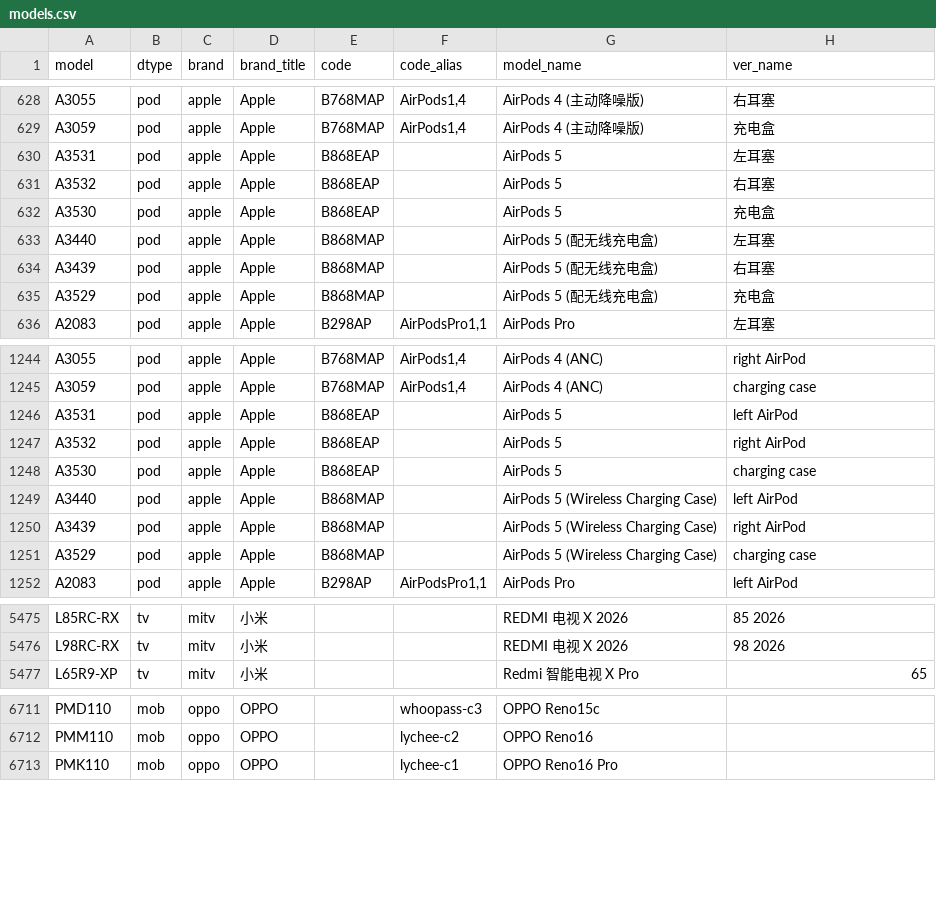
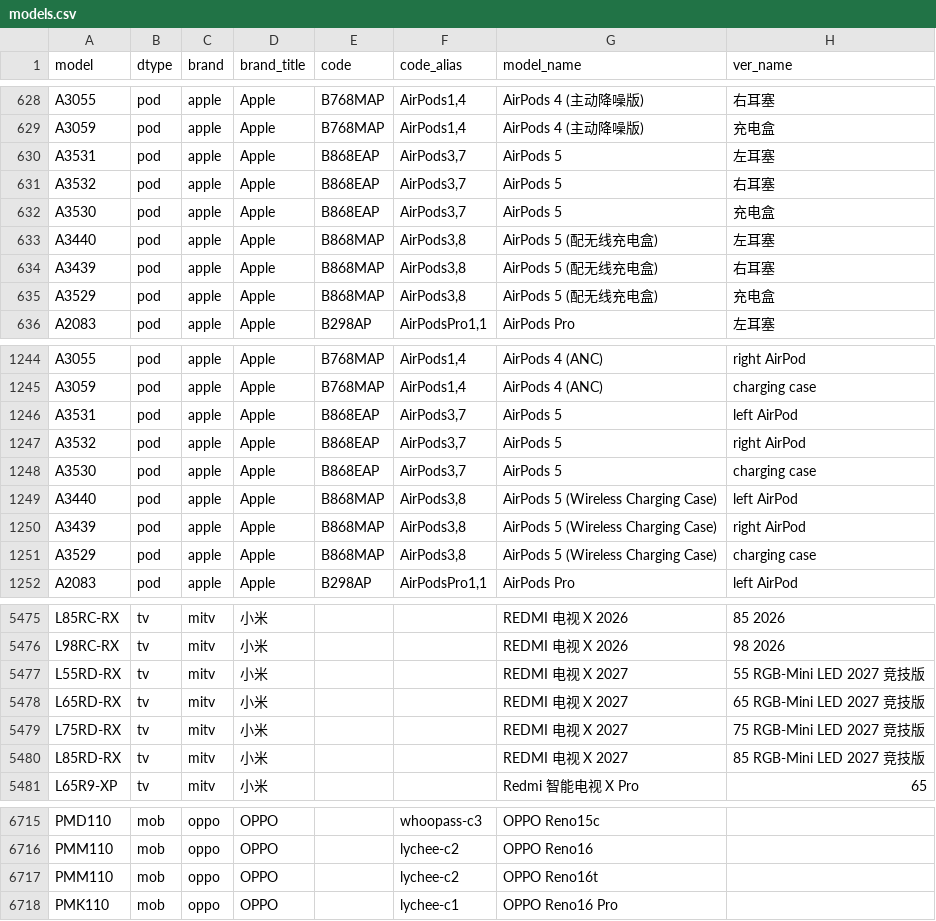
Before and after one commit to ITxiao6666/MobileModels-csv, a CSV file: models.csv, drawn as a sheet; only a part is shown, gaps mark what is left out; the diff covers the shown part only.

Commit message:
Sync with MobileModels b9495f88ad55d47be8d20fe551ad45a6a99ff12d

```diff
--- a/models.csv
+++ b/models.csv
@@ -629,8 +629,8 @@ A3055,pod,apple,Apple,B768MAP,"AirPods1,4",AirPods 4 (主动降噪版),右耳塞
 A3059,pod,apple,Apple,B768MAP,"AirPods1,4",AirPods 4 (主动降噪版),充电盒
-A3531,pod,apple,Apple,B868EAP,,AirPods 5,左耳塞
-A3532,pod,apple,Apple,B868EAP,,AirPods 5,右耳塞
-A3530,pod,apple,Apple,B868EAP,,AirPods 5,充电盒
-A3440,pod,apple,Apple,B868MAP,,AirPods 5 (配无线充电盒),左耳塞
-A3439,pod,apple,Apple,B868MAP,,AirPods 5 (配无线充电盒),右耳塞
-A3529,pod,apple,Apple,B868MAP,,AirPods 5 (配无线充电盒),充电盒
+A3531,pod,apple,Apple,B868EAP,"AirPods3,7",AirPods 5,左耳塞
+A3532,pod,apple,Apple,B868EAP,"AirPods3,7",AirPods 5,右耳塞
+A3530,pod,apple,Apple,B868EAP,"AirPods3,7",AirPods 5,充电盒
+A3440,pod,apple,Apple,B868MAP,"AirPods3,8",AirPods 5 (配无线充电盒),左耳塞
+A3439,pod,apple,Apple,B868MAP,"AirPods3,8",AirPods 5 (配无线充电盒),右耳塞
+A3529,pod,apple,Apple,B868MAP,"AirPods3,8",AirPods 5 (配无线充电盒),充电盒
 A2083,pod,apple,Apple,B298AP,"AirPodsPro1,1",AirPods Pro,左耳塞
@@ -1245,8 +1245,8 @@ A3055,pod,apple,Apple,B768MAP,"AirPods1,4",AirPods 4 (ANC),right AirPod
 A3059,pod,apple,Apple,B768MAP,"AirPods1,4",AirPods 4 (ANC),charging case
-A3531,pod,apple,Apple,B868EAP,,AirPods 5,left AirPod
-A3532,pod,apple,Apple,B868EAP,,AirPods 5,right AirPod
-A3530,pod,apple,Apple,B868EAP,,AirPods 5,charging case
-A3440,pod,apple,Apple,B868MAP,,AirPods 5 (Wireless Charging Case),left AirPod
-A3439,pod,apple,Apple,B868MAP,,AirPods 5 (Wireless Charging Case),right AirPod
-A3529,pod,apple,Apple,B868MAP,,AirPods 5 (Wireless Charging Case),charging case
+A3531,pod,apple,Apple,B868EAP,"AirPods3,7",AirPods 5,left AirPod
+A3532,pod,apple,Apple,B868EAP,"AirPods3,7",AirPods 5,right AirPod
+A3530,pod,apple,Apple,B868EAP,"AirPods3,7",AirPods 5,charging case
+A3440,pod,apple,Apple,B868MAP,"AirPods3,8",AirPods 5 (Wireless Charging Case),left AirPod
+A3439,pod,apple,Apple,B868MAP,"AirPods3,8",AirPods 5 (Wireless Charging Case),right AirPod
+A3529,pod,apple,Apple,B868MAP,"AirPods3,8",AirPods 5 (Wireless Charging Case),charging case
 A2083,pod,apple,Apple,B298AP,"AirPodsPro1,1",AirPods Pro,left AirPod
@@ -5476,2 +5476,6 @@ L85RC-RX,tv,mitv,小米,,,REDMI 电视 X 2026,85 2026
 L98RC-RX,tv,mitv,小米,,,REDMI 电视 X 2026,98 2026
+L55RD-RX,tv,mitv,小米,,,REDMI 电视 X 2027,55 RGB-Mini LED 2027 竞技版
+L65RD-RX,tv,mitv,小米,,,REDMI 电视 X 2027,65 RGB-Mini LED 2027 竞技版
+L75RD-RX,tv,mitv,小米,,,REDMI 电视 X 2027,75 RGB-Mini LED 2027 竞技版
+L85RD-RX,tv,mitv,小米,,,REDMI 电视 X 2027,85 RGB-Mini LED 2027 竞技版
 L65R9-XP,tv,mitv,小米,,,Redmi 智能电视 X Pro,65
@@ -6712,2 +6716,3 @@ PMD110,mob,oppo,OPPO,,whoopass-c3,OPPO Reno15c,
 PMM110,mob,oppo,OPPO,,lychee-c2,OPPO Reno16,
+PMM110,mob,oppo,OPPO,,lychee-c2,OPPO Reno16t,
 PMK110,mob,oppo,OPPO,,lychee-c1,OPPO Reno16 Pro,
```
Also changed, not shown: 15 edited cells elsewhere in this file, 1 other file.
